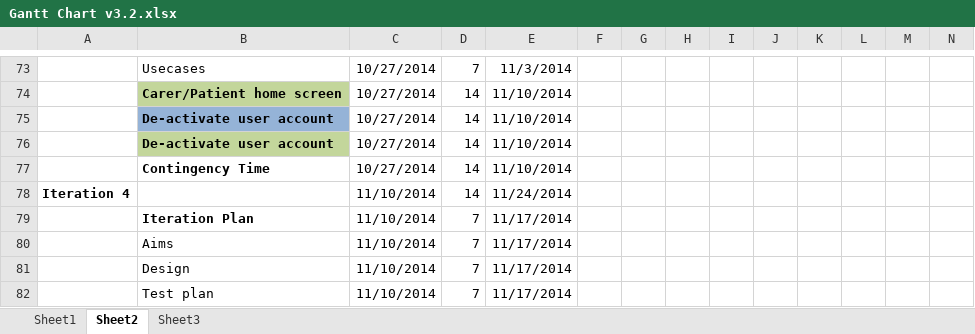
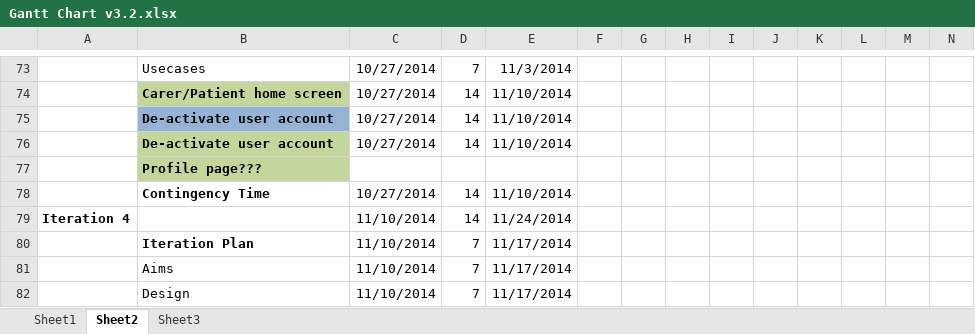
Before and after one commit to RichLogan/JustHealth, an Excel workbook: Documentation/4.0 Planning/4.1 Gantt Charts/Gantt Chart v3.2.xlsx, sheet Sheet2, drawn as a sheet; only a part is shown, gaps mark what is left out; the shorter side is filled out with more unchanged rows; values as stored, in another font and other column widths than the file's, no borders; rows hold the shown columns only; the diff names each change by its address in the sheet, - before the commit and + after, or states it on an @@ line.

Commit message:
Documents update

```diff
--- a/Documentation/4.0 Planning/4.1 Gantt Charts/Gantt Chart v3.2.xlsx (sheet Sheet2)
+++ b/Documentation/4.0 Planning/4.1 Gantt Charts/Gantt Chart v3.2.xlsx (sheet Sheet2)
+row 77:  | Profile page???
```
Also changed, not shown: 4 other files.
